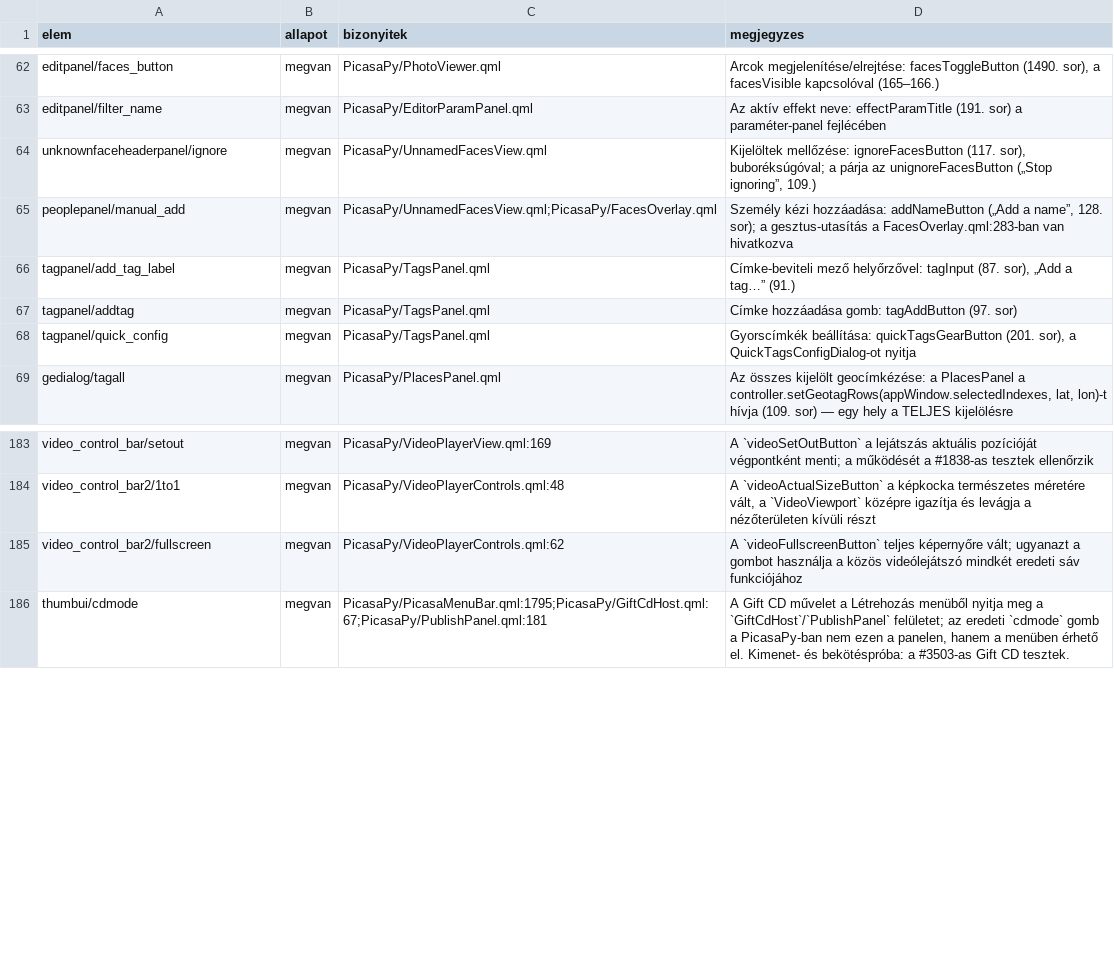
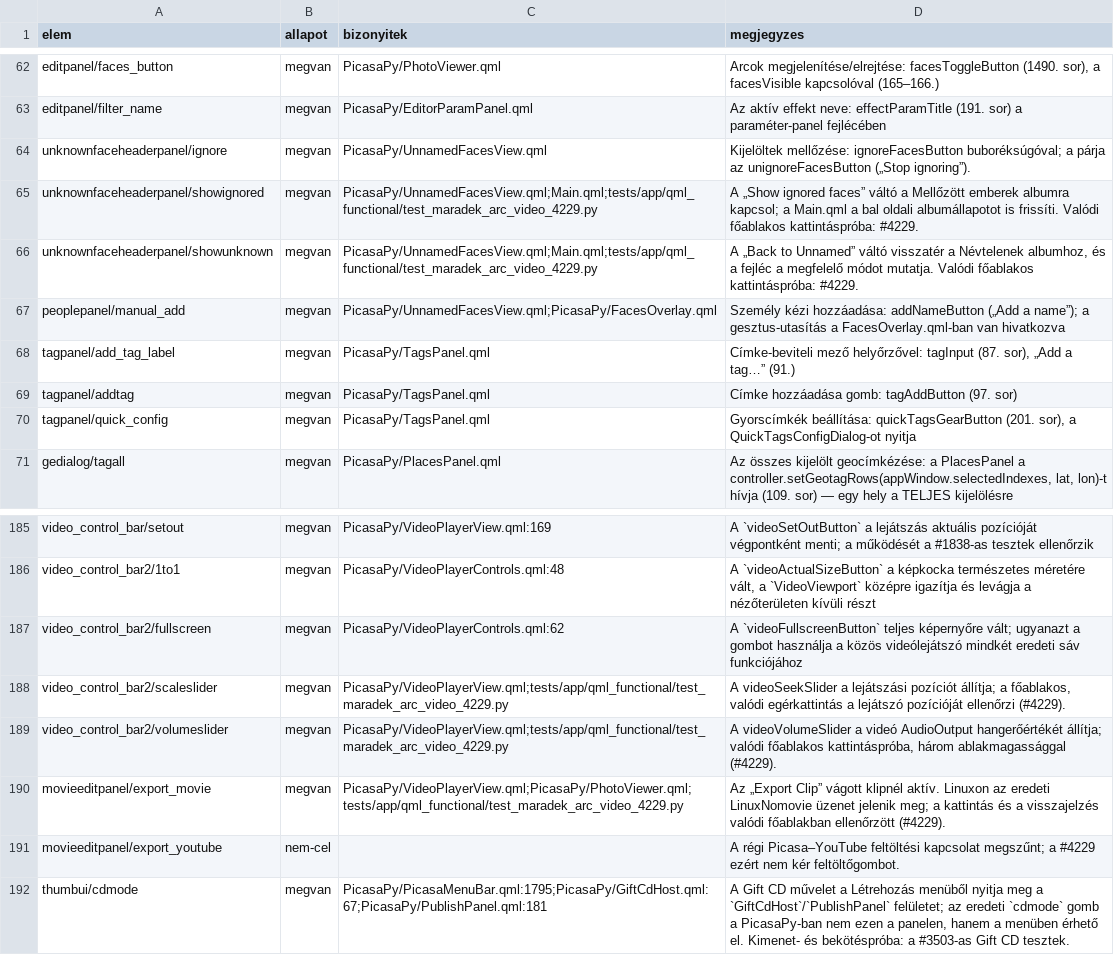
Before and after one commit to sanchomuzax/PicasaPy, a CSV file: docs/specs/ui-lefedettseg-elemek.csv, drawn as a sheet; only a part is shown, gaps mark what is left out.

```diff
--- a/docs/specs/ui-lefedettseg-elemek.csv
+++ b/docs/specs/ui-lefedettseg-elemek.csv
@@ -63,4 +63,6 @@ editpanel/faces_button,megvan,PicasaPy/PhotoViewer.qml,"Arcok megjelenítése/el
 editpanel/filter_name,megvan,PicasaPy/EditorParamPanel.qml,Az aktív effekt neve: effectParamTitle (191. sor) a paraméter-panel fejlécében
-unknownfaceheaderpanel/ignore,megvan,PicasaPy/UnnamedFacesView.qml,"Kijelöltek mellőzése: ignoreFacesButton (117. sor), buboréksúgóval; a párja az unignoreFacesButton („Stop ignoring”, 109.)"
-peoplepanel/manual_add,megvan,PicasaPy/UnnamedFacesView.qml;PicasaPy/FacesOverlay.qml,"Személy kézi hozzáadása: addNameButton („Add a name”, 128. sor); a gesztus-utasítás a FacesOverlay.qml:283-ban van hivatkozva"
+unknownfaceheaderpanel/ignore,megvan,PicasaPy/UnnamedFacesView.qml,"Kijelöltek mellőzése: ignoreFacesButton buboréksúgóval; a párja az unignoreFacesButton („Stop ignoring”)."
+unknownfaceheaderpanel/showignored,megvan,"PicasaPy/UnnamedFacesView.qml;Main.qml;tests/app/qml_functional/test_maradek_arc_video_4229.py","A „Show ignored faces” váltó a Mellőzött emberek albumra kapcsol; a Main.qml a bal oldali albumállapotot is frissíti. Valódi főablakos kattintáspróba: #4229."
+unknownfaceheaderpanel/showunknown,megvan,"PicasaPy/UnnamedFacesView.qml;Main.qml;tests/app/qml_functional/test_maradek_arc_video_4229.py","A „Back to Unnamed” váltó visszatér a Névtelenek albumhoz, és a fejléc a megfelelő módot mutatja. Valódi főablakos kattintáspróba: #4229."
+peoplepanel/manual_add,megvan,PicasaPy/UnnamedFacesView.qml;PicasaPy/FacesOverlay.qml,"Személy kézi hozzáadása: addNameButton („Add a name”); a gesztus-utasítás a FacesOverlay.qml-ban van hivatkozva"
 tagpanel/add_tag_label,megvan,PicasaPy/TagsPanel.qml,"Címke-beviteli mező helyőrzővel: tagInput (87. sor), „Add a tag…” (91.)"
@@ -185,2 +187,6 @@ video_control_bar2/1to1,megvan,PicasaPy/VideoPlayerControls.qml:48,"A `videoActu
 video_control_bar2/fullscreen,megvan,PicasaPy/VideoPlayerControls.qml:62,A `videoFullscreenButton` teljes képernyőre vált; ugyanazt a gombot használja a közös videólejátszó mindkét eredeti sáv funkciójához
+video_control_bar2/scaleslider,megvan,"PicasaPy/VideoPlayerView.qml;tests/app/qml_functional/test_maradek_arc_video_4229.py","A videoSeekSlider a lejátszási pozíciót állítja; a főablakos, valódi egérkattintás a lejátszó pozícióját ellenőrzi (#4229)."
+video_control_bar2/volumeslider,megvan,"PicasaPy/VideoPlayerView.qml;tests/app/qml_functional/test_maradek_arc_video_4229.py","A videoVolumeSlider a videó AudioOutput hangerőértékét állítja; valódi főablakos kattintáspróba, három ablakmagassággal (#4229)."
+movieeditpanel/export_movie,megvan,"PicasaPy/VideoPlayerView.qml;PicasaPy/PhotoViewer.qml;tests/app/qml_functional/test_maradek_arc_video_4229.py","Az „Export Clip” vágott klipnél aktív. Linuxon az eredeti LinuxNomovie üzenet jelenik meg; a kattintás és a visszajelzés valódi főablakban ellenőrzött (#4229)."
+movieeditpanel/export_youtube,nem-cel,,"A régi Picasa–YouTube feltöltési kapcsolat megszűnt; a #4229 ezért nem kér feltöltőgombot."
 thumbui/cdmode,megvan,PicasaPy/PicasaMenuBar.qml:1795;PicasaPy/GiftCdHost.qml:67;PicasaPy/PublishPanel.qml:181,"A Gift CD művelet a Létrehozás menüből nyitja meg a `GiftCdHost`/`PublishPanel` felületet; az eredeti `cdmode` gomb a PicasaPy-ban nem ezen a panelen, hanem a menüben érhető el. Kimenet- és bekötéspróba: a #3503-as Gift CD tesztek."
```
Also changed, not shown: docs/specs/ui-lefedettseg-megfeleltetes.csv, 12 other files.
